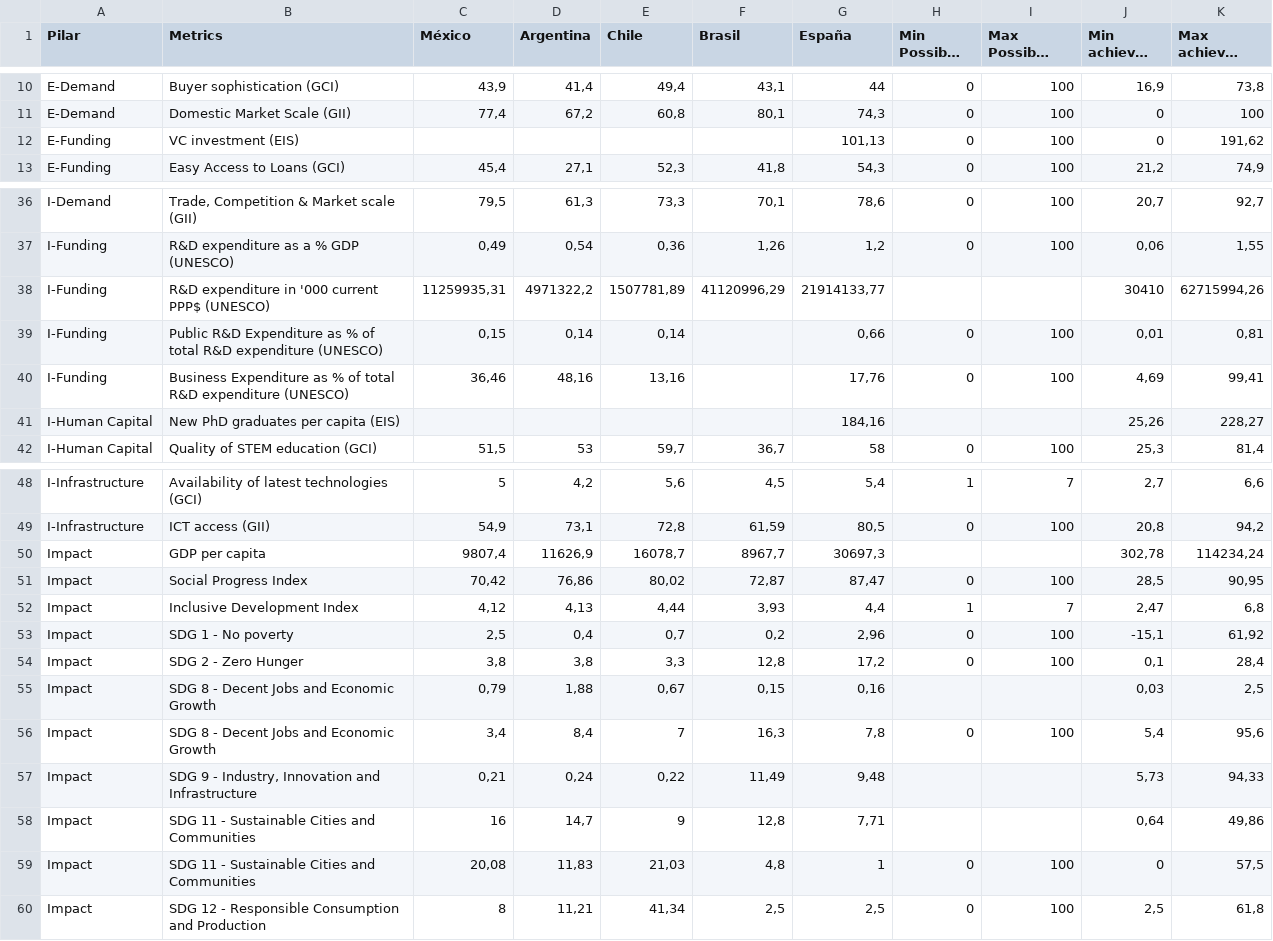
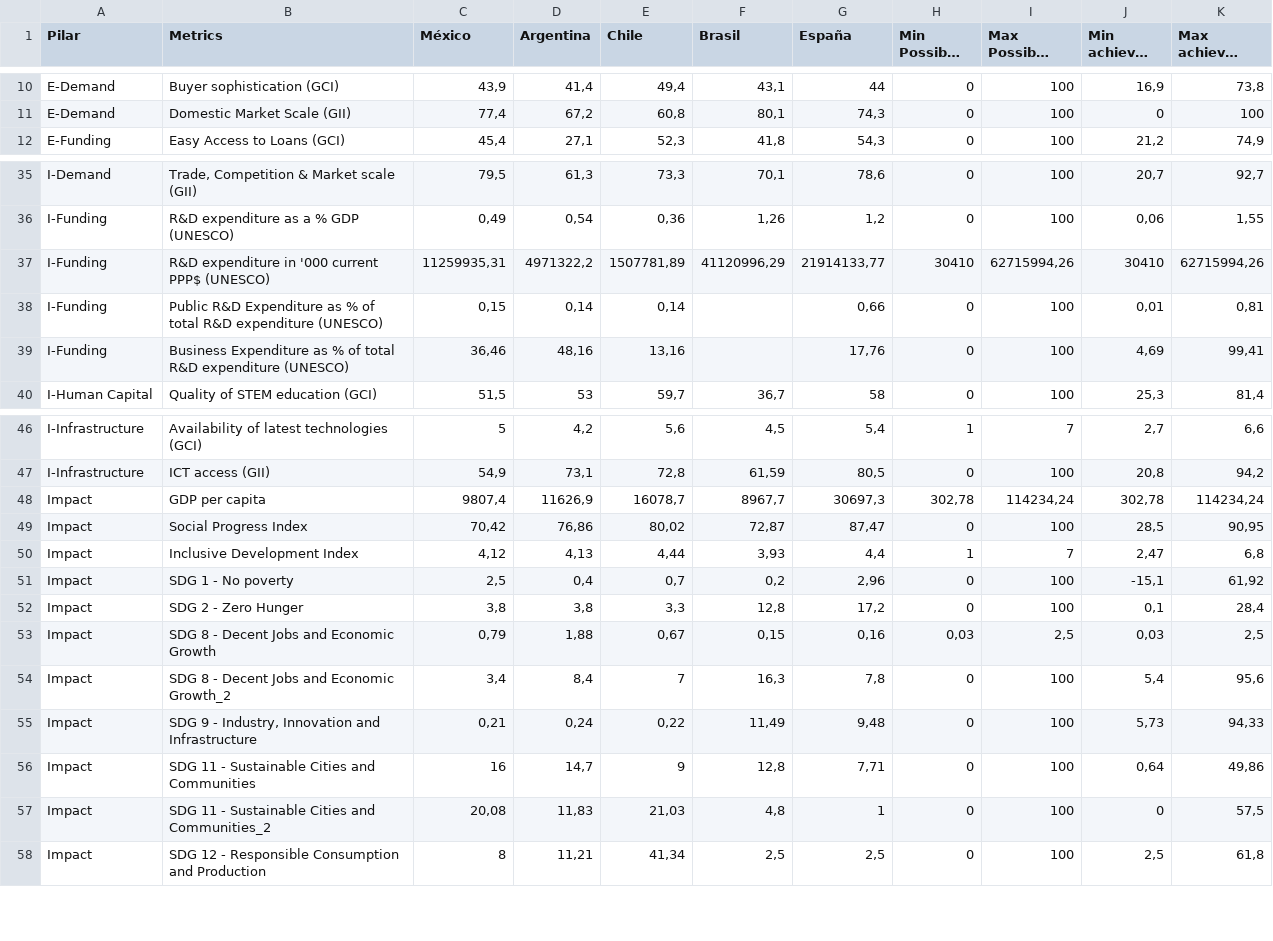
Before and after one commit to NunezKant/iGEDS, a CSV file: iEcosystems - Corrected.csv, drawn as a sheet; only a part is shown, gaps mark what is left out; long unchanged cells end in ….

Commit message:
Add files via upload

```diff
--- a/iEcosystems - Corrected.csv
+++ b/iEcosystems - Corrected.csv
@@ -11,3 +11,2 @@ E-Demand,Buyer sophistication (GCI),"43,9","41,4","49,4","43,1",44,0,100,"16,9",
 E-Demand,Domestic Market Scale (GII),"77,4","67,2","60,8","80,1","74,3",0,100,0,100
-E-Funding,VC investment (EIS),,,,,"101,13",0,100,0,"191,62"
 E-Funding,Easy Access to Loans (GCI),"45,4","27,1","52,3","41,8","54,3",0,100,"21,2","74,9"
@@ -37,6 +36,5 @@ I-Demand,"Trade, Competition & Market scale (GII)","79,5","61,3","73,3","70,1","
 I-Funding,R&D expenditure as a % GDP (UNESCO),"0,49","0,54","0,36","1,26","1,2",0,100,"0,06","1,55"
-I-Funding,R&D expenditure in '000 current PPP$ (UNESCO),"11259935,31","4971322,2","1507781,89","41120996,29","21914133,77",,,30410,"62715994,26"
+I-Funding,R&D expenditure in '000 current PPP$ (UNESCO),"11259935,31","4971322,2","1507781,89","41120996,29","21914133,77",30410,"62715994,26",30410,"62715994,26"
 I-Funding,Public R&D Expenditure as % of total R&D expenditure (UNESCO),"0,15","0,14","0,14",,"0,66",0,100,"0,01","0,81"
 I-Funding,Business Expenditure as % of total R&D expenditure (UNESCO),"36,46","48,16","13,16",,"17,76",0,100,"4,69","99,41"
-I-Human Capital,New PhD graduates per capita (EIS),,,,,"184,16",,,"25,26","228,27"
 I-Human Capital,Quality of STEM education (GCI),"51,5",53,"59,7","36,7",58,0,100,"25,3","81,4"
@@ -49,3 +47,3 @@ I-Infrastructure,Availability of latest technologies (GCI),5,"4,2","5,6","4,5","
 I-Infrastructure,ICT access (GII),"54,9","73,1","72,8","61,59","80,5",0,100,"20,8","94,2"
-Impact,GDP per capita,"9807,4","11626,9","16078,7","8967,7","30697,3",,,"302,78","114234,24"
+Impact,GDP per capita,"9807,4","11626,9","16078,7","8967,7","30697,3","302,78","114234,24","302,78","114234,24"
 Impact,Social Progress Index,"70,42","76,86","80,02","72,87","87,47",0,100,"28,5","90,95"
@@ -54,7 +52,7 @@ Impact,SDG 1 - No poverty,"2,5","0,4","0,7","0,2","2,96",0,100,"-15,1","61,92"
 Impact,SDG 2 - Zero Hunger,"3,8","3,8","3,3","12,8","17,2",0,100,"0,1","28,4"
-Impact,SDG 8 - Decent Jobs and Economic Growth,"0,79","1,88","0,67","0,15","0,16",,,"0,03","2,5"
-Impact,SDG 8 - Decent Jobs and Economic Growth,"3,4","8,4",7,"16,3","7,8",0,100,"5,4","95,6"
-Impact,"SDG 9 - Industry, Innovation and Infrastructure","0,21","0,24","0,22","11,49","9,48",,,"5,73","94,33"
-Impact,SDG 11 - Sustainable Cities and Communities,16,"14,7",9,"12,8","7,71",,,"0,64","49,86"
-Impact,SDG 11 - Sustainable Cities and Communities,"20,08","11,83","21,03","4,8",1,0,100,0,"57,5"
+Impact,SDG 8 - Decent Jobs and Economic Growth,"0,79","1,88","0,67","0,15","0,16","0,03","2,5","0,03","2,5"
+Impact,SDG 8 - Decent Jobs and Economic Growth_2,"3,4","8,4",7,"16,3","7,8",0,100,"5,4","95,6"
+Impact,"SDG 9 - Industry, Innovation and Infrastructure","0,21","0,24","0,22","11,49","9,48",0,100,"5,73","94,33"
+Impact,SDG 11 - Sustainable Cities and Communities,16,"14,7",9,"12,8","7,71",0,100,"0,64","49,86"
+Impact,SDG 11 - Sustainable Cities and Communities_2,"20,08","11,83","21,03","4,8",1,0,100,0,"57,5"
 Impact,SDG 12 - Responsible Consumption and Production,8,"11,21","41,34","2,5","2,5",0,100,"2,5","61,8"
```
